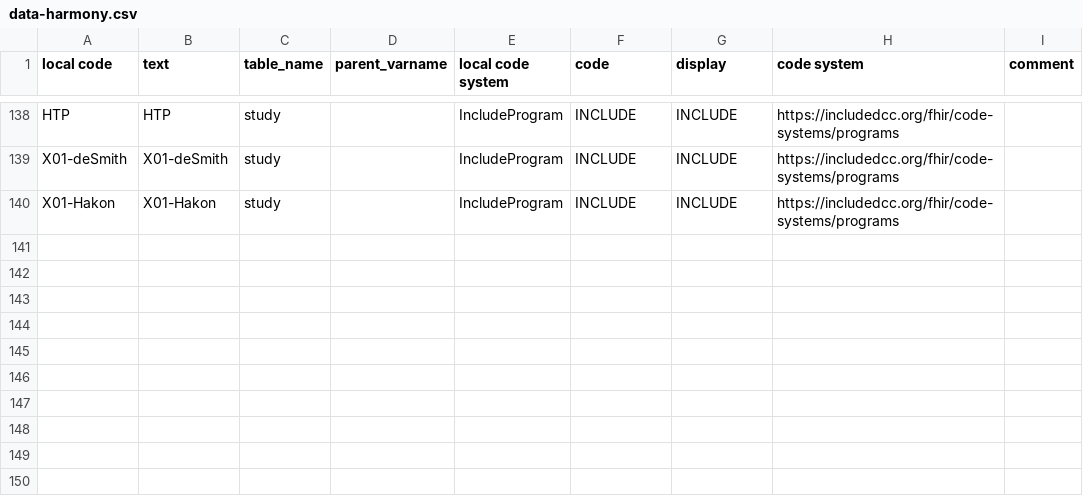
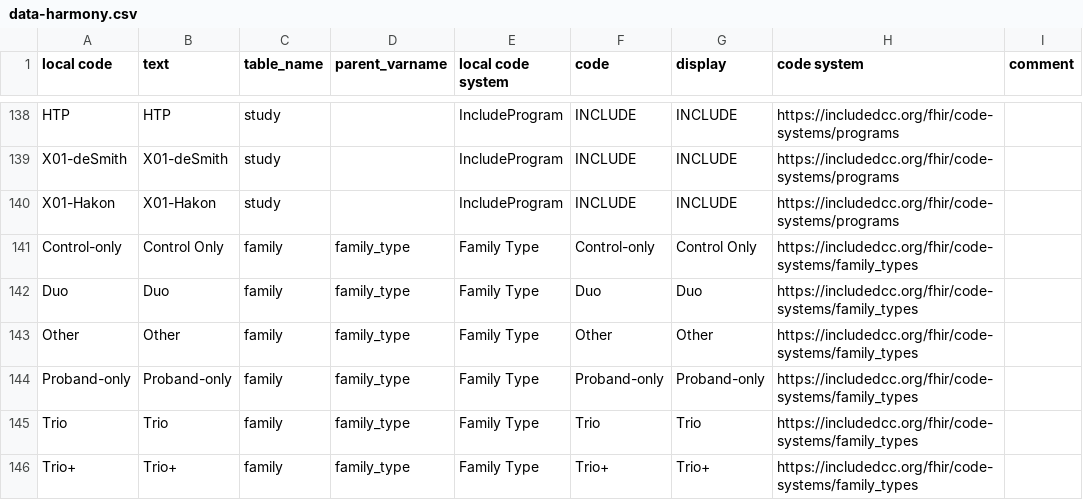
Before and after one commit to include-dcc/whistle-ingest-linkml, a CSV file: harmony/bri-dsr/data-harmony.csv, drawn as a sheet; only a part is shown, gaps mark what is left out; the diff names each change by its address in the sheet, - before the commit and + after, or states it on an @@ line.

```diff
--- a/harmony/bri-dsr/data-harmony.csv
+++ b/harmony/bri-dsr/data-harmony.csv
+row 141: Control-only | Control Only | family | family_type | Family Type | Control-only | Control Only | https://includedcc.org/fhir/code-systems/family_types
+row 142: Duo | Duo | family | family_type | Family Type | Duo | Duo | https://includedcc.org/fhir/code-systems/family_types
+row 143: Other | Other | family | family_type | Family Type | Other | Other | https://includedcc.org/fhir/code-systems/family_types
+row 144: Proband-only | Proband-only | family | family_type | Family Type | Proband-only | Proband-only | https://includedcc.org/fhir/code-systems/family_types
+row 145: Trio | Trio | family | family_type | Family Type | Trio | Trio | https://includedcc.org/fhir/code-systems/family_types
+row 146: Trio+ | Trio+ | family | family_type | Family Type | Trio+ | Trio+ | https://includedcc.org/fhir/code-systems/family_types
```
Also changed, not shown: harmony/ds-sleep/data-harmony.csv, harmony/htp/data-harmony.csv, 7 other files.
